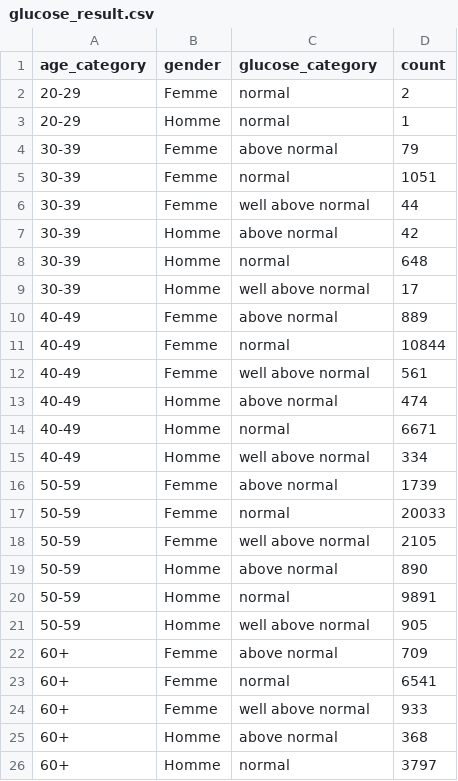
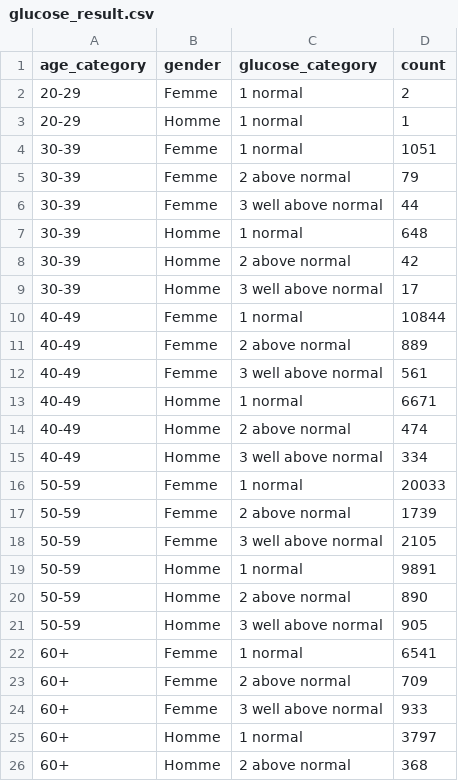
Before and after one commit to c-salhab/hadoop, a CSV file: glucose_result.csv, drawn as a sheet; only a part is shown; the diff covers the shown part only.

```diff
--- a/glucose_result.csv
+++ b/glucose_result.csv
@@ -1,26 +1,26 @@
 age_category,gender,glucose_category,count
-20-29,Femme,normal,2
-20-29,Homme,normal,1
-30-39,Femme,above normal,79
-30-39,Femme,normal,1051
-30-39,Femme,well above normal,44
-30-39,Homme,above normal,42
-30-39,Homme,normal,648
-30-39,Homme,well above normal,17
-40-49,Femme,above normal,889
-40-49,Femme,normal,10844
-40-49,Femme,well above normal,561
-40-49,Homme,above normal,474
-40-49,Homme,normal,6671
-40-49,Homme,well above normal,334
-50-59,Femme,above normal,1739
-50-59,Femme,normal,20033
-50-59,Femme,well above normal,2105
-50-59,Homme,above normal,890
-50-59,Homme,normal,9891
-50-59,Homme,well above normal,905
-60+,Femme,above normal,709
-60+,Femme,normal,6541
-60+,Femme,well above normal,933
-60+,Homme,above normal,368
-60+,Homme,normal,3797
+20-29,Femme,1 normal,2
+20-29,Homme,1 normal,1
+30-39,Femme,1 normal,1051
+30-39,Femme,2 above normal,79
+30-39,Femme,3 well above normal,44
+30-39,Homme,1 normal,648
+30-39,Homme,2 above normal,42
+30-39,Homme,3 well above normal,17
+40-49,Femme,1 normal,10844
+40-49,Femme,2 above normal,889
+40-49,Femme,3 well above normal,561
+40-49,Homme,1 normal,6671
+40-49,Homme,2 above normal,474
+40-49,Homme,3 well above normal,334
+50-59,Femme,1 normal,20033
+50-59,Femme,2 above normal,1739
+50-59,Femme,3 well above normal,2105
+50-59,Homme,1 normal,9891
+50-59,Homme,2 above normal,890
+50-59,Homme,3 well above normal,905
+60+,Femme,1 normal,6541
+60+,Femme,2 above normal,709
+60+,Femme,3 well above normal,933
+60+,Homme,1 normal,3797
+60+,Homme,2 above normal,368
```
Also changed, not shown: 1 edited cell elsewhere in this file, cholesterol_result.csv.
